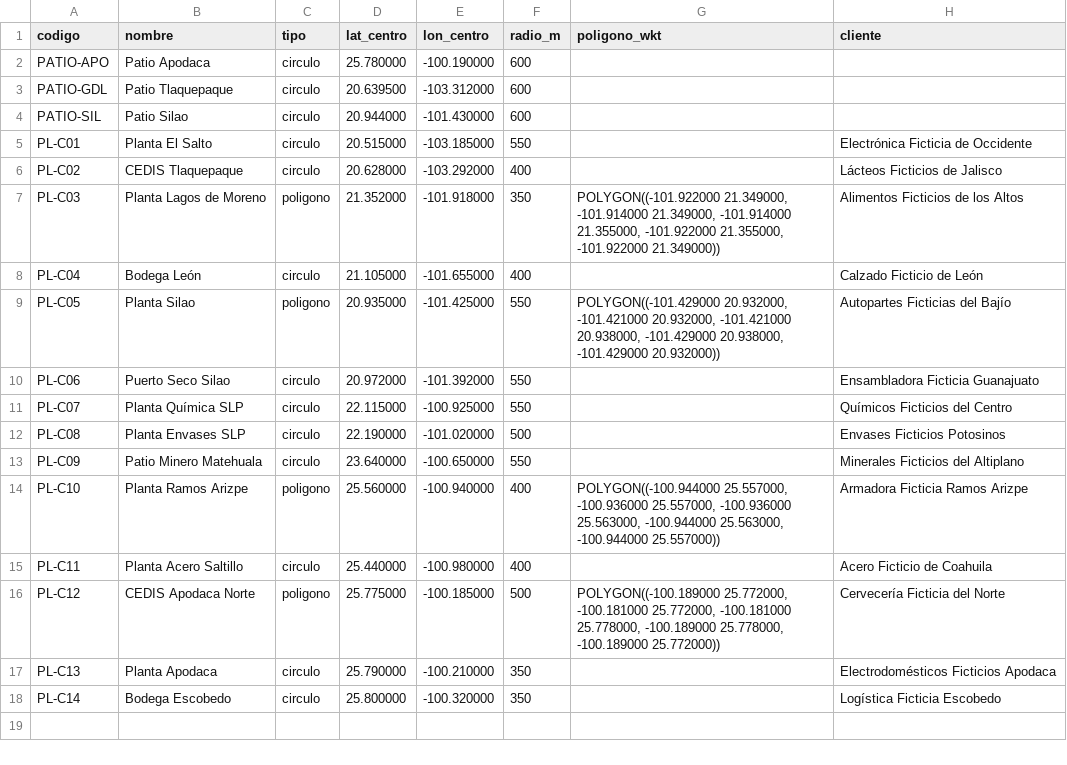
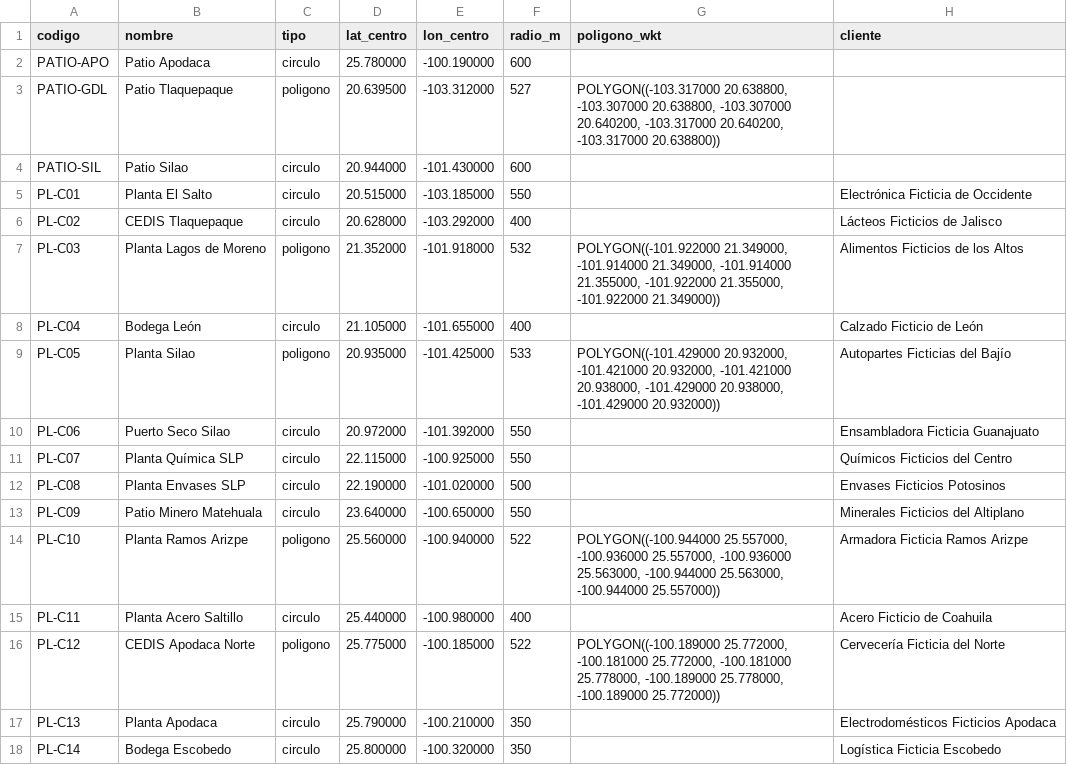
Before and after one commit to javiercamarapp/Likida-AI, a CSV file: scripts/demo/innovativos/archivos-muestra/gps/geocercas.csv, drawn as a sheet.

```diff
--- a/scripts/demo/innovativos/archivos-muestra/gps/geocercas.csv
+++ b/scripts/demo/innovativos/archivos-muestra/gps/geocercas.csv
@@ -2,3 +2,3 @@ codigo,nombre,tipo,lat_centro,lon_centro,radio_m,poligono_wkt,cliente
 PATIO-APO,Patio Apodaca,circulo,25.780000,-100.190000,600,,
-PATIO-GDL,Patio Tlaquepaque,circulo,20.639500,-103.312000,600,,
+PATIO-GDL,Patio Tlaquepaque,poligono,20.639500,-103.312000,527,"POLYGON((-103.317000 20.638800, -103.307000 20.638800, -103.307000 20.640200, -103.317000 20.640200, -103.317000 20.638800))",
 PATIO-SIL,Patio Silao,circulo,20.944000,-101.430000,600,,
@@ -6,5 +6,5 @@ PL-C01,Planta El Salto,circulo,20.515000,-103.185000,550,,Electrónica Ficticia
 PL-C02,CEDIS Tlaquepaque,circulo,20.628000,-103.292000,400,,Lácteos Ficticios de Jalisco
-PL-C03,Planta Lagos de Moreno,poligono,21.352000,-101.918000,350,"POLYGON((-101.922000 21.349000, -101.914000 21.349000, -101.914000 21.355000, -101.922000 21.355000, -101.922000 21.349000))",Alimentos Ficticios de los Altos
+PL-C03,Planta Lagos de Moreno,poligono,21.352000,-101.918000,532,"POLYGON((-101.922000 21.349000, -101.914000 21.349000, -101.914000 21.355000, -101.922000 21.355000, -101.922000 21.349000))",Alimentos Ficticios de los Altos
 PL-C04,Bodega León,circulo,21.105000,-101.655000,400,,Calzado Ficticio de León
-PL-C05,Planta Silao,poligono,20.935000,-101.425000,550,"POLYGON((-101.429000 20.932000, -101.421000 20.932000, -101.421000 20.938000, -101.429000 20.938000, -101.429000 20.932000))",Autopartes Ficticias del Bajío
+PL-C05,Planta Silao,poligono,20.935000,-101.425000,533,"POLYGON((-101.429000 20.932000, -101.421000 20.932000, -101.421000 20.938000, -101.429000 20.938000, -101.429000 20.932000))",Autopartes Ficticias del Bajío
 PL-C06,Puerto Seco Silao,circulo,20.972000,-101.392000,550,,Ensambladora Ficticia Guanajuato
@@ -13,5 +13,5 @@ PL-C08,Planta Envases SLP,circulo,22.190000,-101.020000,500,,Envases Ficticios P
 PL-C09,Patio Minero Matehuala,circulo,23.640000,-100.650000,550,,Minerales Ficticios del Altiplano
-PL-C10,Planta Ramos Arizpe,poligono,25.560000,-100.940000,400,"POLYGON((-100.944000 25.557000, -100.936000 25.557000, -100.936000 25.563000, -100.944000 25.563000, -100.944000 25.557000))",Armadora Ficticia Ramos Arizpe
+PL-C10,Planta Ramos Arizpe,poligono,25.560000,-100.940000,522,"POLYGON((-100.944000 25.557000, -100.936000 25.557000, -100.936000 25.563000, -100.944000 25.563000, -100.944000 25.557000))",Armadora Ficticia Ramos Arizpe
 PL-C11,Planta Acero Saltillo,circulo,25.440000,-100.980000,400,,Acero Ficticio de Coahuila
-PL-C12,CEDIS Apodaca Norte,poligono,25.775000,-100.185000,500,"POLYGON((-100.189000 25.772000, -100.181000 25.772000, -100.181000 25.778000, -100.189000 25.778000, -100.189000 25.772000))",Cervecería Ficticia del Norte
+PL-C12,CEDIS Apodaca Norte,poligono,25.775000,-100.185000,522,"POLYGON((-100.189000 25.772000, -100.181000 25.772000, -100.181000 25.778000, -100.189000 25.778000, -100.189000 25.772000))",Cervecería Ficticia del Norte
 PL-C13,Planta Apodaca,circulo,25.790000,-100.210000,350,,Electrodomésticos Ficticios Apodaca
```
Also changed, not shown: scripts/demo/innovativos/archivos-muestra/peajes/pases_24h.csv.
